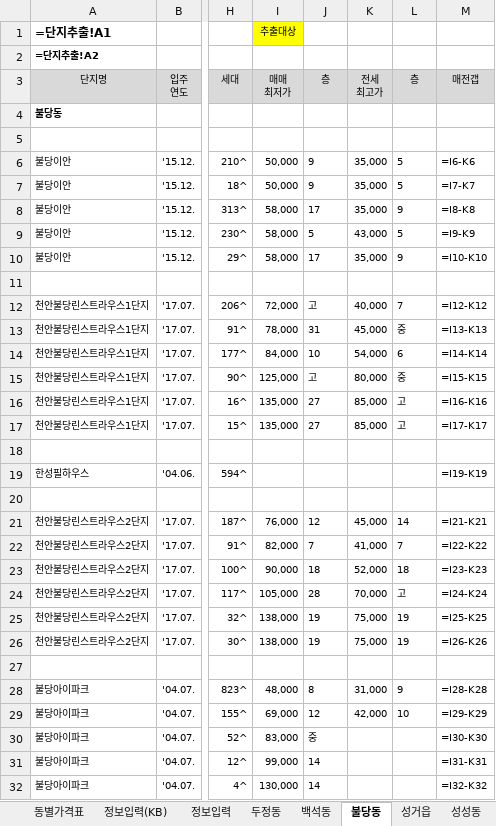
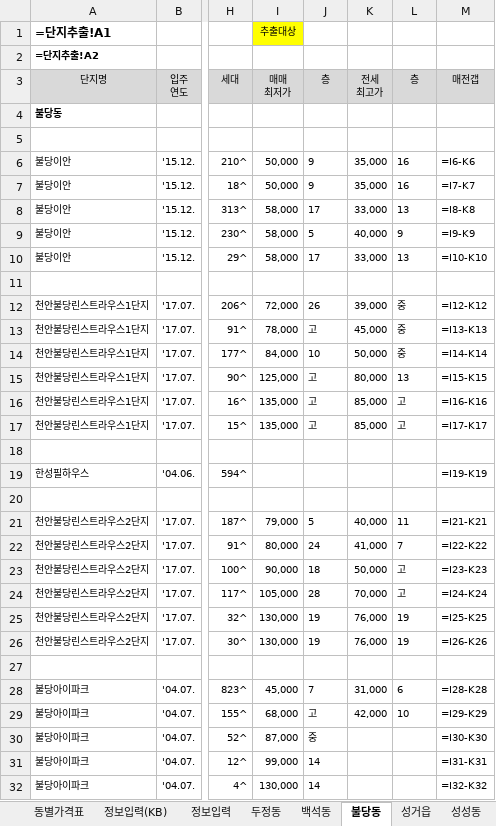
Before and after one commit to minsu-kwon-19/RealEstate, an Excel workbook: 시세표 천안시 서북구.xlsm, sheet 불당동, drawn as a sheet; only a part is shown, gaps mark what is left out; values as stored, in another font and other column widths than the file's, no borders; formulas without a stored value are shown as written; conditional formats not drawn; the diff covers the shown part only; the diff names each change by its address in the sheet, - before the commit and + after, or states it on an @@ line.

```diff
--- a/시세표 천안시 서북구.xlsm (sheet 불당동)
+++ b/시세표 천안시 서북구.xlsm (sheet 불당동)
-L6:L7 (층): 5
+L6:L7 (층): 16
-K8 (전세 최고가): 35,000
+K8 (전세 최고가): 33,000
-L8 (층): 9
+L8 (층): 13
-K9 (전세 최고가): 43,000
+K9 (전세 최고가): 40,000
-L9 (층): 5
+L9 (층): 9
-K10 (전세 최고가): 35,000
+K10 (전세 최고가): 33,000
-L10 (층): 9
+L10 (층): 13
-J12 (층): 고
+J12 (층): 26
-K12 (전세 최고가): 40,000
+K12 (전세 최고가): 39,000
-L12 (층): 7
+L12 (층): 중
-J13 (층): 31
+J13 (층): 고
-K14 (전세 최고가): 54,000
+K14 (전세 최고가): 50,000
-L14 (층): 6
+L14 (층): 중
-L15 (층): 중
+L15 (층): 13
-J16:J17 (층): 27
+J16:J17 (층): 고
-I21 (매매 최저가): 76,000
+I21 (매매 최저가): 79,000
-J21 (층): 12
+J21 (층): 5
-K21 (전세 최고가): 45,000
+K21 (전세 최고가): 40,000
-L21 (층): 14
+L21 (층): 11
-I22 (매매 최저가): 82,000
+I22 (매매 최저가): 80,000
-J22 (층): 7
+J22 (층): 24
-K23 (전세 최고가): 52,000
+K23 (전세 최고가): 50,000
-L23 (층): 18
+L23 (층): 고
-I25:I26 (매매 최저가): 138,000
+I25:I26 (매매 최저가): 130,000
-K25:K26 (전세 최고가): 75,000
+K25:K26 (전세 최고가): 76,000
-I28 (매매 최저가): 48,000
+I28 (매매 최저가): 45,000
-J28 (층): 8
+J28 (층): 7
-L28 (층): 9
+L28 (층): 6
-I29 (매매 최저가): 69,000
+I29 (매매 최저가): 68,000
-J29 (층): 12
+J29 (층): 고
-I30 (매매 최저가): 83,000
+I30 (매매 최저가): 87,000
```
Also changed, not shown: 66 edited cells elsewhere in this sheet, sheet 두정동, sheet 쌍용동, sheet 성성동, sheet 백석동, sheet 차암동, sheet 직산읍, 5 more sheets, 시세표 군산시.xlsm, 시세표 성동구.xlsm, 30 other files.
